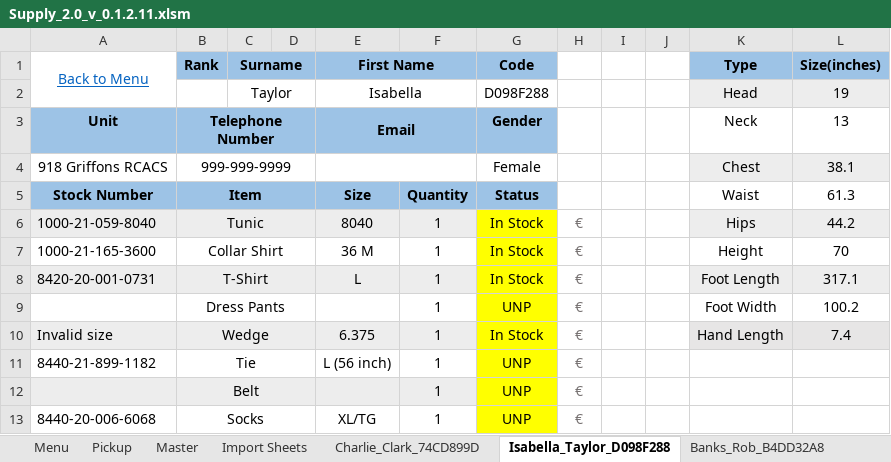
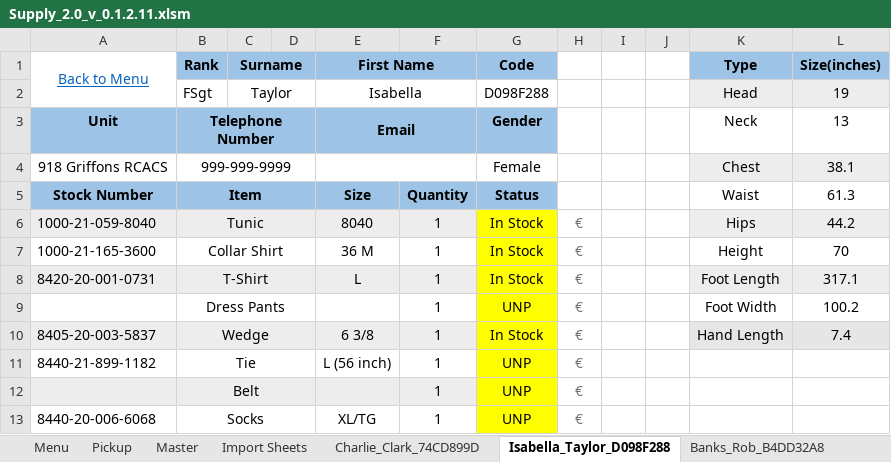
Before and after one commit to C20H12/SupplyExcel, an Excel workbook: Supply_2.0_v_0.1.2.11.xlsm, sheet Isabella_Taylor_D098F288, drawn as a sheet; only a part is shown; values as stored, in another font and other column widths than the file's, no borders; charts and pictures and conditional formats and table styles not drawn; the diff names each change by its address in the sheet, - before the commit and + after, or states it on an @@ line.

```diff
--- a/Supply_2.0_v_0.1.2.11.xlsm (sheet Isabella_Taylor_D098F288)
+++ b/Supply_2.0_v_0.1.2.11.xlsm (sheet Isabella_Taylor_D098F288)
-B2 (Rank): (empty)
+B2 (Rank): FSgt
-A10 (Back to Menu): Invalid size
+A10 (Back to Menu): 8405-20-003-5837
-E10 (First Name): 6.375
+E10 (First Name): 6 3/8
```
Also changed, not shown: sheet Menu, sheet Rophone_Mike_747A9E83, sheet Banks_Rob_B4DD32A8, sheet Christ_Jesus_87519091, sheet Charlie_Clark_74CD899D, sheet Rhea_Dia_A5D0E0B7, other sheet tabs, charts or pictures, 2 other files.
